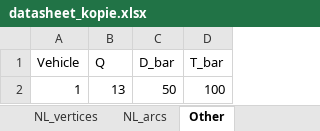
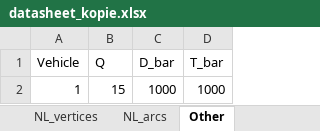
Before and after one commit to SeanBlackmoreUni/MILP, an Excel workbook: datasheet_kopie.xlsx, sheet Other, drawn as a sheet; values as stored, in another font and other column widths than the file's, no borders; removed rows and columns are numbered as before the commit, all else as after; the diff names each change by its address in the sheet, - before the commit and + after, or states it on an @@ line.

```diff
--- a/datasheet_kopie.xlsx (sheet Other)
+++ b/datasheet_kopie.xlsx (sheet Other)
-row 2: 1 | 13 | 50 | 100
+row 2: 1 | 15 | 1000 | 1000
```
Also changed, not shown: datasheet.xlsx, 1 other file.
